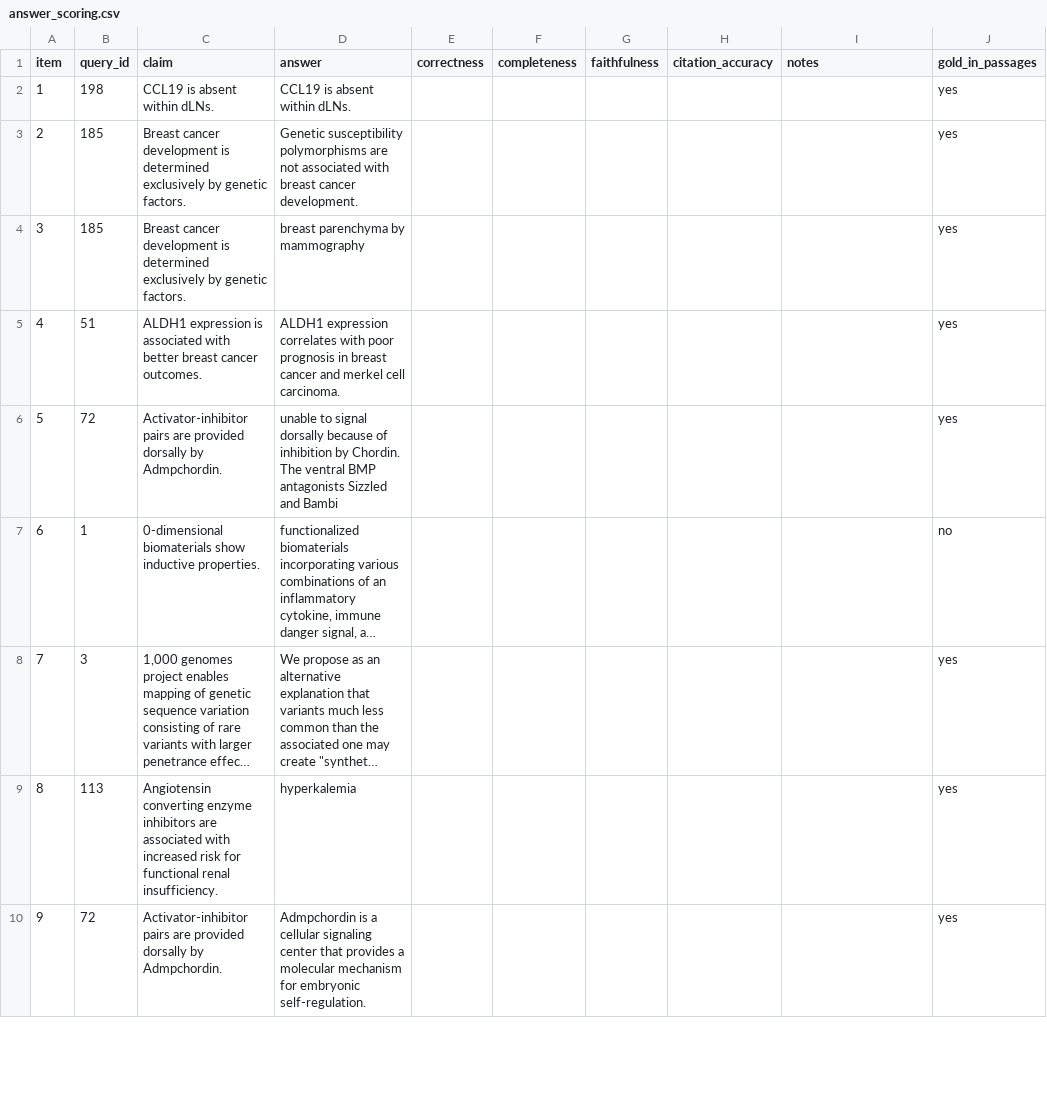
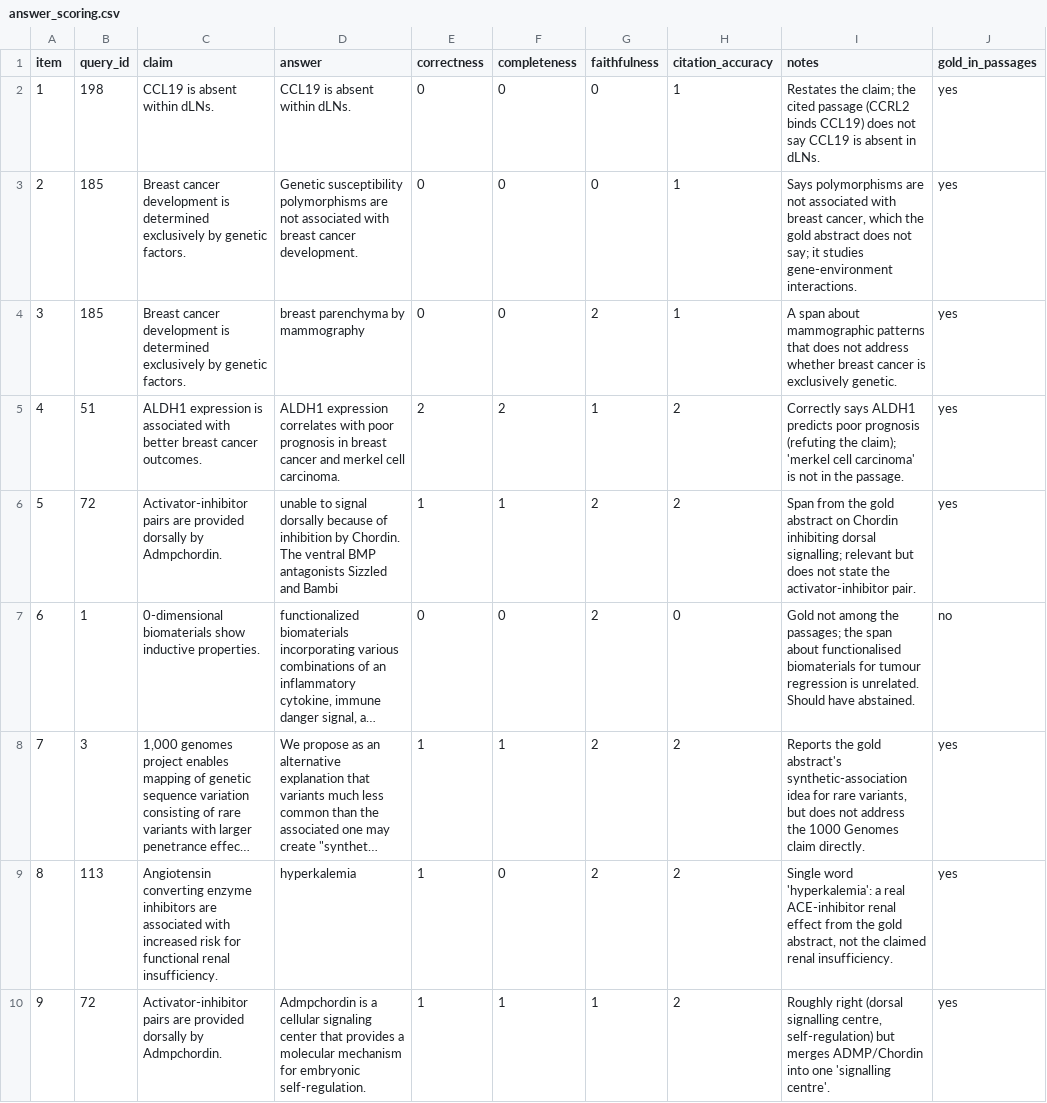
Before and after one commit to Vivansh-07/hybrid-retrieval-qa, a CSV file: results/answer_scoring.csv, drawn as a sheet; only a part is shown; long unchanged cells end in …; the diff covers the shown part only; the diff names each change by its address in the sheet, - before the commit and + after, or states it on an @@ line.

```diff
--- a/results/answer_scoring.csv
+++ b/results/answer_scoring.csv
-E2:E4 (correctness): (empty)
+E2:E4 (correctness): 0
-F2:F4 (completeness): (empty)
+F2:F4 (completeness): 0
-G2:G3 (faithfulness): (empty)
+G2:G3 (faithfulness): 0
-H2:H4 (citation_accuracy): (empty)
+H2:H4 (citation_accuracy): 1
-I2 (notes): (empty)
+I2 (notes): Restates the claim; the cited passage (CCRL2 binds CCL19) does not say CCL19 is absent in dLNs.
-I3 (notes): (empty)
+I3 (notes): Says polymorphisms are not associated with breast cancer, which the gold abstract does not say; it studies gene-environment interactions.
-G4 (faithfulness): (empty)
+G4 (faithfulness): 2
-I4 (notes): (empty)
+I4 (notes): A span about mammographic patterns that does not address whether breast cancer is exclusively genetic.
-E5 (correctness): (empty)
+E5 (correctness): 2
-F5 (completeness): (empty)
+F5 (completeness): 2
-G5 (faithfulness): (empty)
+G5 (faithfulness): 1
-H5:H6 (citation_accuracy): (empty)
+H5:H6 (citation_accuracy): 2
-I5 (notes): (empty)
+I5 (notes): Correctly says ALDH1 predicts poor prognosis (refuting the claim); 'merkel cell carcinoma' is not in the passage.
-E6 (correctness): (empty)
+E6 (correctness): 1
-F6 (completeness): (empty)
+F6 (completeness): 1
-G6:G9 (faithfulness): (empty)
+G6:G9 (faithfulness): 2
-I6 (notes): (empty)
+I6 (notes): Span from the gold abstract on Chordin inhibiting dorsal signalling; relevant but does not state the activator-inhibitor pair.
-E7 (correctness): (empty)
+E7 (correctness): 0
-F7 (completeness): (empty)
+F7 (completeness): 0
-H7 (citation_accuracy): (empty)
+H7 (citation_accuracy): 0
-I7 (notes): (empty)
+I7 (notes): Gold not among the passages; the span about functionalised biomaterials for tumour regression is unrelated. Should have abstained.
-E8:E10 (correctness): (empty)
+E8:E10 (correctness): 1
-F8 (completeness): (empty)
+F8 (completeness): 1
-H8:H10 (citation_accuracy): (empty)
+H8:H10 (citation_accuracy): 2
-I8 (notes): (empty)
+I8 (notes): Reports the gold abstract's synthetic-association idea for rare variants, but does not address the 1000 Genomes claim directly.
-F9 (completeness): (empty)
+F9 (completeness): 0
-I9 (notes): (empty)
+I9 (notes): Single word 'hyperkalemia': a real ACE-inhibitor renal effect from the gold abstract, not the claimed renal insufficiency.
-F10 (completeness): (empty)
+F10 (completeness): 1
-G10 (faithfulness): (empty)
+G10 (faithfulness): 1
-I10 (notes): (empty)
+I10 (notes): Roughly right (dorsal signalling centre, self-regulation) but merges ADMP/Chordin into one 'signalling centre'.
```
Also changed, not shown: 80 edited cells elsewhere in this file.
